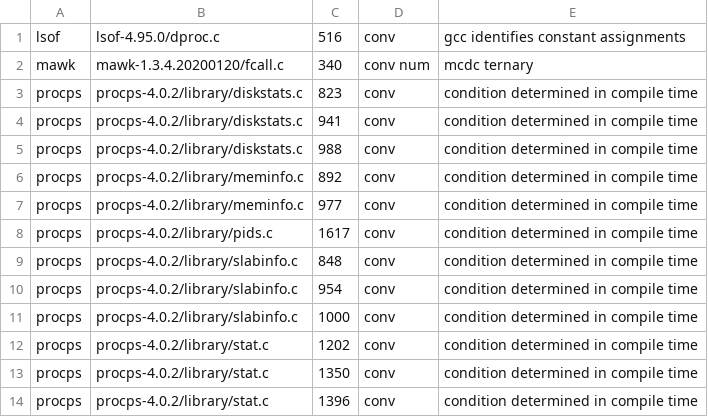
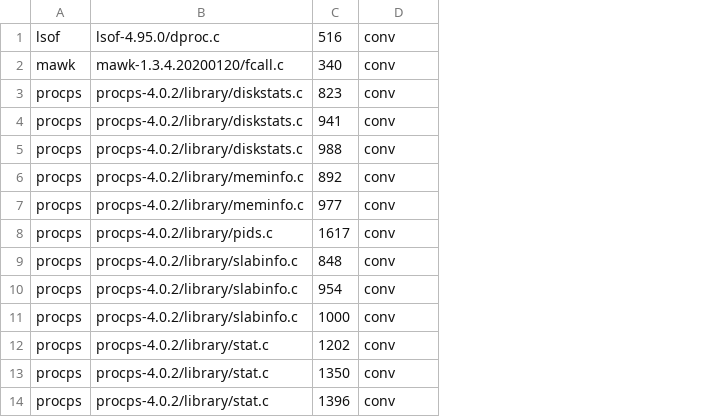
Before and after one commit to whentojump/DebCovDiff, a CSV file: reduce/dataset/ET-inspection/mcdc.csv, drawn as a sheet; the diff names each change by its address in the sheet, - before the commit and + after, or states it on an @@ line.

```diff
--- a/reduce/dataset/ET-inspection/mcdc.csv
+++ b/reduce/dataset/ET-inspection/mcdc.csv
-column E, rows 1-14: gcc identifies constant assignments | mcdc ternary | condition determined in compile time | condition determined in compile time | condition determined in compile time | condition determined in compile time | condition determined in compile time | condition determined in compile time | condition determined in compile time | condition determined in compile time | condition determined in compile time | condition determined in compile time | condition determined in compile time | condition determined in compile time
-D2: conv num
+D2: conv
```
Also changed, not shown: reduce/dataset/SC-inspection/line_coverage.csv, reduce/dataset/SC-inspection/mcdc.csv, 3 other files.
